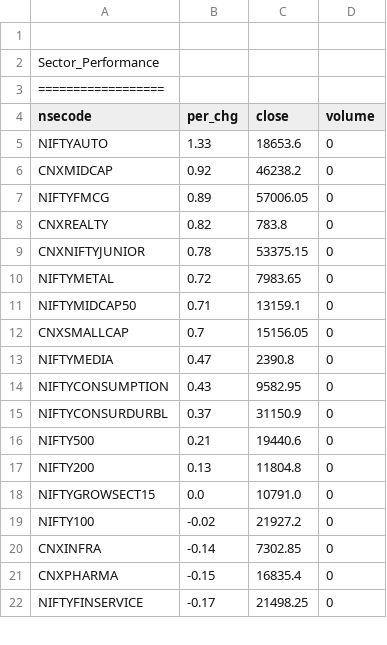
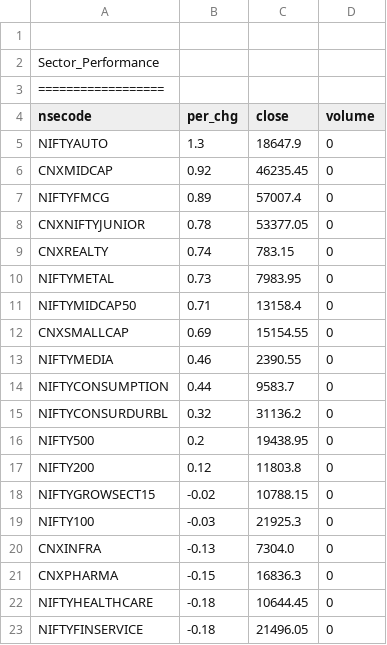
Before and after one commit to satishcse/mkt_updates, a CSV file: Sector_Performance.csv, drawn as a sheet; only a part is shown; the diff covers the shown part only.

```diff
--- a/Sector_Performance.csv
+++ b/Sector_Performance.csv
@@ -4,19 +4,20 @@ Sector_Performance,,,,
 nsecode,per_chg,close,volume
-NIFTYAUTO,1.33,18653.6,0
-CNXMIDCAP,0.92,46238.2,0
-NIFTYFMCG,0.89,57006.05,0
-CNXREALTY,0.82,783.8,0
-CNXNIFTYJUNIOR,0.78,53375.15,0
-NIFTYMETAL,0.72,7983.65,0
-NIFTYMIDCAP50,0.71,13159.1,0
-CNXSMALLCAP,0.7,15156.05,0
-NIFTYMEDIA,0.47,2390.8,0
-NIFTYCONSUMPTION,0.43,9582.95,0
-NIFTYCONSURDURBL,0.37,31150.9,0
-NIFTY500,0.21,19440.6,0
-NIFTY200,0.13,11804.8,0
-NIFTYGROWSECT15,0.0,10791.0,0
-NIFTY100,-0.02,21927.2,0
-CNXINFRA,-0.14,7302.85,0
-CNXPHARMA,-0.15,16835.4,0
-NIFTYFINSERVICE,-0.17,21498.25,0
+NIFTYAUTO,1.3,18647.9,0
+CNXMIDCAP,0.92,46235.45,0
+NIFTYFMCG,0.89,57007.4,0
+CNXNIFTYJUNIOR,0.78,53377.05,0
+CNXREALTY,0.74,783.15,0
+NIFTYMETAL,0.73,7983.95,0
+NIFTYMIDCAP50,0.71,13158.4,0
+CNXSMALLCAP,0.69,15154.55,0
+NIFTYMEDIA,0.46,2390.55,0
+NIFTYCONSUMPTION,0.44,9583.7,0
+NIFTYCONSURDURBL,0.32,31136.2,0
+NIFTY500,0.2,19438.95,0
+NIFTY200,0.12,11803.8,0
+NIFTYGROWSECT15,-0.02,10788.15,0
+NIFTY100,-0.03,21925.3,0
+CNXINFRA,-0.13,7304.0,0
+CNXPHARMA,-0.15,16836.3,0
+NIFTYHEALTHCARE,-0.18,10644.45,0
+NIFTYFINSERVICE,-0.18,21496.05,0
```
Also changed, not shown: 1 added row, 2 removed rows and 17 edited cells elsewhere in this file, 5 other files.
